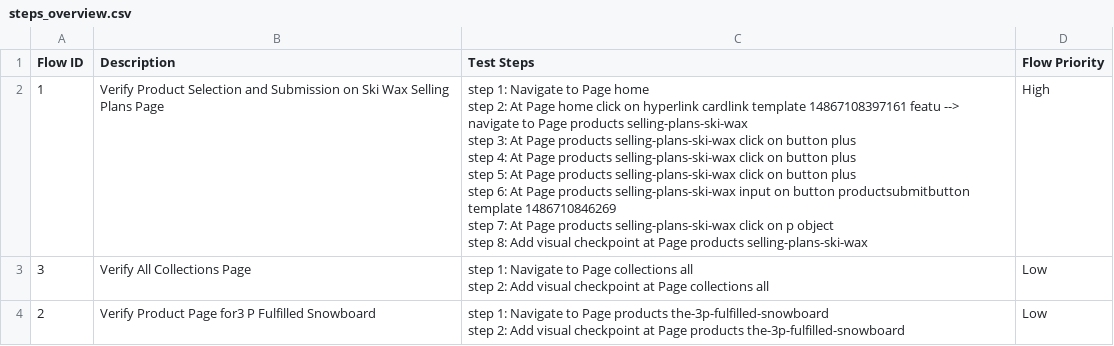
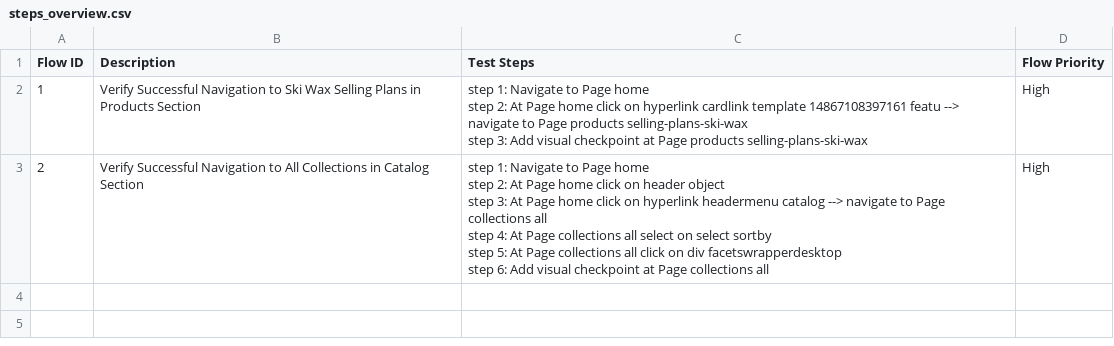
Before and after one commit to xuanan-gy/Shopify-gen-app, a CSV file: Test Steps/steps_overview.csv, drawn as a sheet.

```diff
--- a/Test Steps/steps_overview.csv
+++ b/Test Steps/steps_overview.csv
@@ -1,13 +1,10 @@
 Flow ID,Description,Test Steps,Flow Priority
-1,Verify Product Selection and Submission on Ski Wax Selling Plans Page,"step 1: Navigate to Page home
-step 2: At Page home click on hyperlink cardlink template 14867108397161 featu --> navigate to Page products selling-plans-ski-wax
-step 3: At Page products selling-plans-ski-wax click on button plus
-step 4: At Page products selling-plans-ski-wax click on button plus
-step 5: At Page products selling-plans-ski-wax click on button plus
-step 6: At Page products selling-plans-ski-wax input on button productsubmitbutton template 1486710846269
-step 7: At Page products selling-plans-ski-wax click on p object
-step 8: Add visual checkpoint at Page products selling-plans-ski-wax",High
-3,Verify All Collections Page,"step 1: Navigate to Page collections all
-step 2: Add visual checkpoint at Page collections all",Low
-2,Verify Product Page for3 P Fulfilled Snowboard,"step 1: Navigate to Page products the-3p-fulfilled-snowboard
-step 2: Add visual checkpoint at Page products the-3p-fulfilled-snowboard",Low
+1,Verify Successful Navigation to Ski Wax Selling Plans in Products Section,"step 1: Navigate to Page home
+step 2: At Page home click on hyperlink cardlink template 14867108397161 featu --> navigate to Page products selling-plans-ski-wax
+step 3: Add visual checkpoint at Page products selling-plans-ski-wax",High
+2,Verify Successful Navigation to All Collections in Catalog Section,"step 1: Navigate to Page home
+step 2: At Page home click on header object
+step 3: At Page home click on hyperlink headermenu catalog --> navigate to Page collections all
+step 4: At Page collections all select on select sortby
+step 5: At Page collections all click on div facetswrapperdesktop
+step 6: Add visual checkpoint at Page collections all",High
```
Also changed, not shown: 19 other files.
